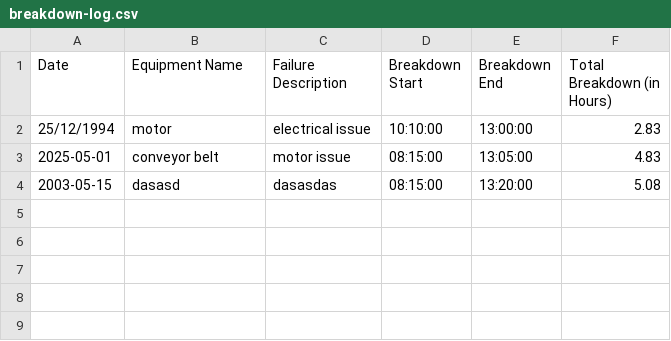
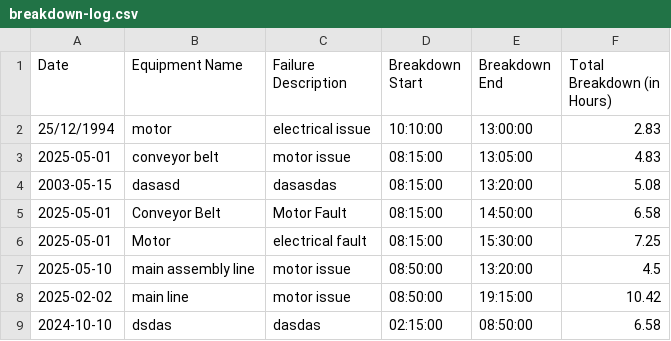
Before and after one commit to ahmadfaizan965/machine_breakdown_register, a CSV file: breakdown-log.csv, drawn as a sheet.

```diff
--- a/breakdown-log.csv
+++ b/breakdown-log.csv
@@ -4 +4,6 @@ Date,Equipment Name,Failure Description,Breakdown Start,Breakdown End,Total Brea
 2003-05-15,dasasd,dasasdas,08:15:00,13:20:00,5.08
+2025-05-01,Conveyor Belt,Motor Fault,08:15:00,14:50:00,6.58
+2025-05-01,Motor,electrical fault,08:15:00,15:30:00,7.25
+2025-05-10,main assembly line,motor issue,08:50:00,13:20:00,4.5
+2025-02-02,main line,motor issue,08:50:00,19:15:00,10.42
+2024-10-10,dsdas,dasdas,02:15:00,08:50:00,6.58
```
Also changed, not shown: 2 other files.
